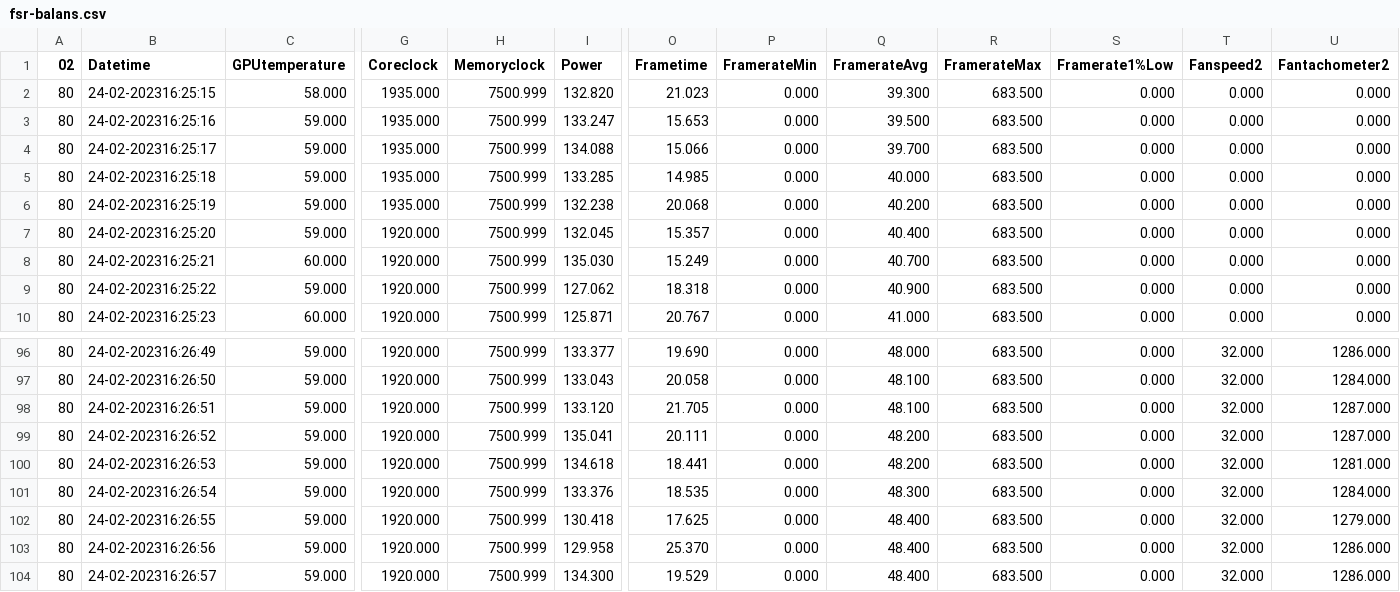
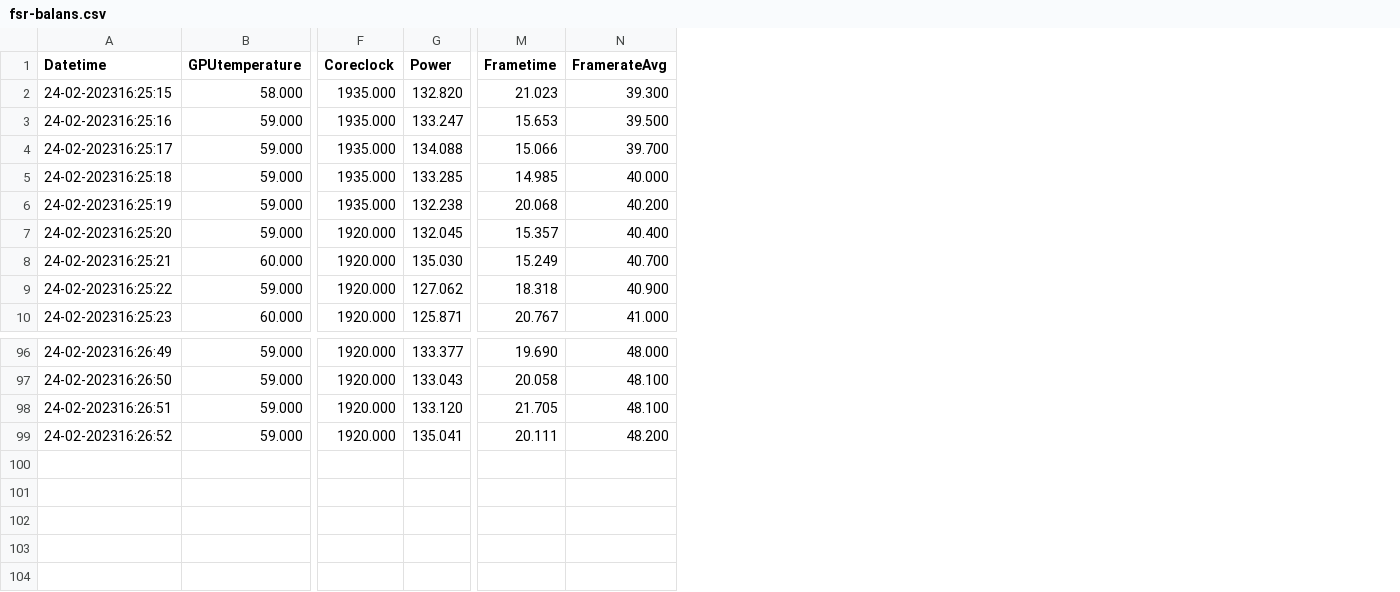
Before and after one commit to Kamiliush/Magisterka-Badania, a CSV file: forza/fsr-balans.csv, drawn as a sheet; only a part is shown, gaps mark what is left out; rows hold the shown columns only; the diff names each change by its address in the sheet, - before the commit and + after, or states it on an @@ line.

```diff
--- a/forza/fsr-balans.csv
+++ b/forza/fsr-balans.csv
-column A (02), rows 2-10: all 80; rows 96-99: all 80
-column H (Memoryclock), rows 2-10: all 7500.999; rows 96-99: all 7500.999
-column P (FramerateMin), rows 2-10: all 0.000; rows 96-99: all 0.000
-column R (FramerateMax), rows 2-10: all 683.500; rows 96-99: all 683.500
-column S (Framerate1%Low), rows 2-10: all 0.000; rows 96-99: all 0.000
-column T (Fanspeed2), rows 2-10: all 0.000; rows 96-99: all 32.000
-column U (Fantachometer2), rows 2-10: all 0.000; rows 96-99: 1286.000 | 1284.000 | 1287.000 | 1287.000
-row 100: 80 | 24-02-202316:26:53 | 59.000 | 1920.000 | 7500.999 | 134.618 | 18.441 | 0.000 | 48.200 | 683.500 | 0.000 | 32.000 | 1281.000
-row 101: 80 | 24-02-202316:26:54 | 59.000 | 1920.000 | 7500.999 | 133.376 | 18.535 | 0.000 | 48.300 | 683.500 | 0.000 | 32.000 | 1284.000
-row 102: 80 | 24-02-202316:26:55 | 59.000 | 1920.000 | 7500.999 | 130.418 | 17.625 | 0.000 | 48.400 | 683.500 | 0.000 | 32.000 | 1279.000
-row 103: 80 | 24-02-202316:26:56 | 59.000 | 1920.000 | 7500.999 | 129.958 | 25.370 | 0.000 | 48.400 | 683.500 | 0.000 | 32.000 | 1286.000
-row 104: 80 | 24-02-202316:26:57 | 59.000 | 1920.000 | 7500.999 | 134.300 | 19.529 | 0.000 | 48.400 | 683.500 | 0.000 | 32.000 | 1286.000
```
Also changed, not shown: forza/fsr-jakosc.csv, forza/fsr-wydajnosc.csv, 15 other files.
